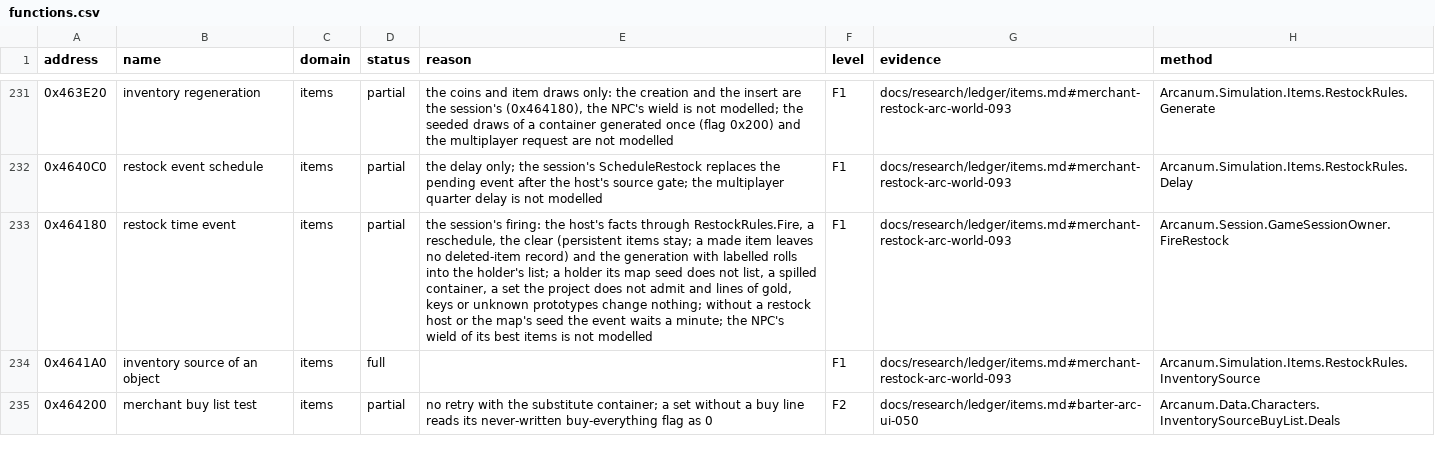
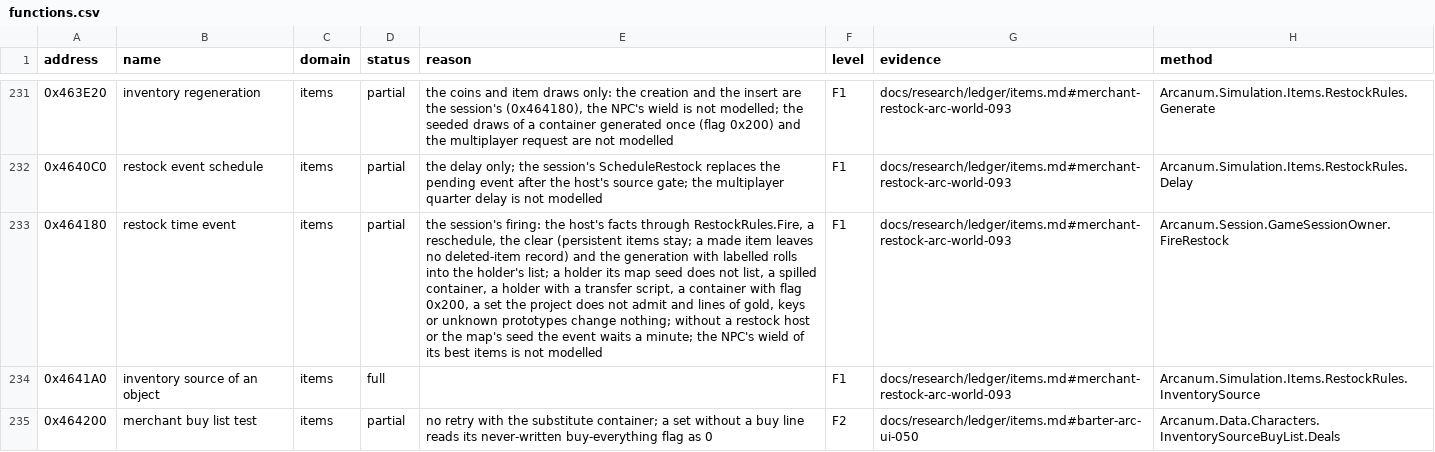
Before and after one commit to Simarglok/arcanum-steamwoven, a CSV file: docs/verification/functions.csv, drawn as a sheet; only a part is shown, gaps mark what is left out; the diff names each change by its address in the sheet, - before the commit and + after, or states it on an @@ line.

```diff
--- a/docs/verification/functions.csv
+++ b/docs/verification/functions.csv
-E233 (reason): …container, a set the…
+E233 (reason): …container, a holder with a transfer script, a container with flag 0x200, a set the…
```
Also changed, not shown: 4 other files.
